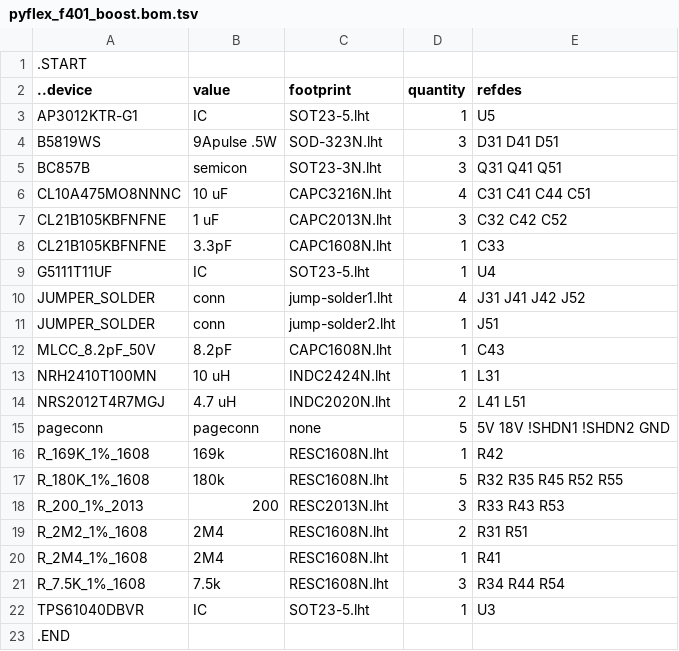
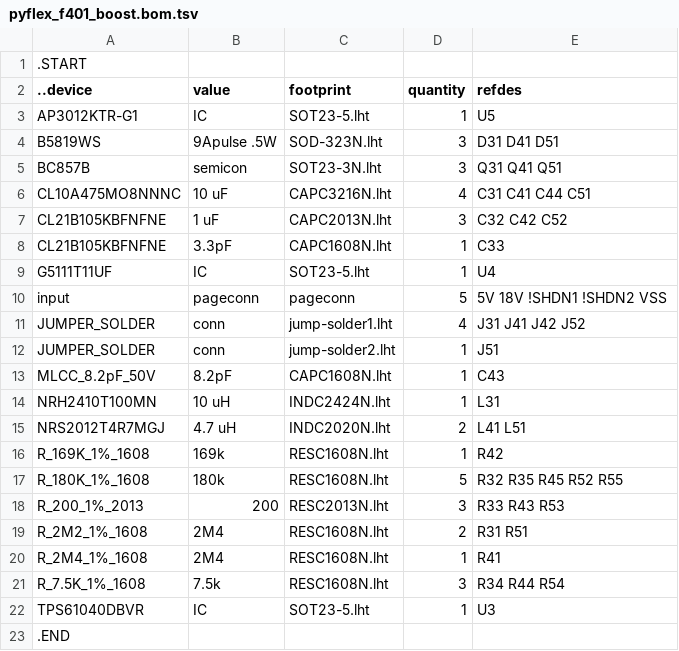
Before and after one commit to kanzure/culture_shock, a TSV file: hardware_schematics_layouts/pyflex_f401_boost.bom.tsv, drawn as a sheet.

```diff
--- a/hardware_schematics_layouts/pyflex_f401_boost.bom.tsv
+++ b/hardware_schematics_layouts/pyflex_f401_boost.bom.tsv
@@ -9,2 +9,3 @@ CL21B105KBFNFNE	3.3pF	CAPC1608N.lht	1	C33
 G5111T11UF	IC	SOT23-5.lht	1	U4
+input	pageconn	pageconn	5	5V 18V !SHDN1 !SHDN2 VSS
 JUMPER_SOLDER	conn	jump-solder1.lht	4	J31 J41 J42 J52
@@ -14,3 +15,2 @@ NRH2410T100MN	10 uH	INDC2424N.lht	1	L31
 NRS2012T4R7MGJ	4.7 uH	INDC2020N.lht	2	L41 L51
-pageconn	pageconn	none	5	5V 18V !SHDN1 !SHDN2 GND
 R_169K_1%_1608	169k	RESC1608N.lht	1	R42
```
Also changed, not shown: hardware_schematics_layouts/pyflex_f401.bom.tsv, 7 other files.
